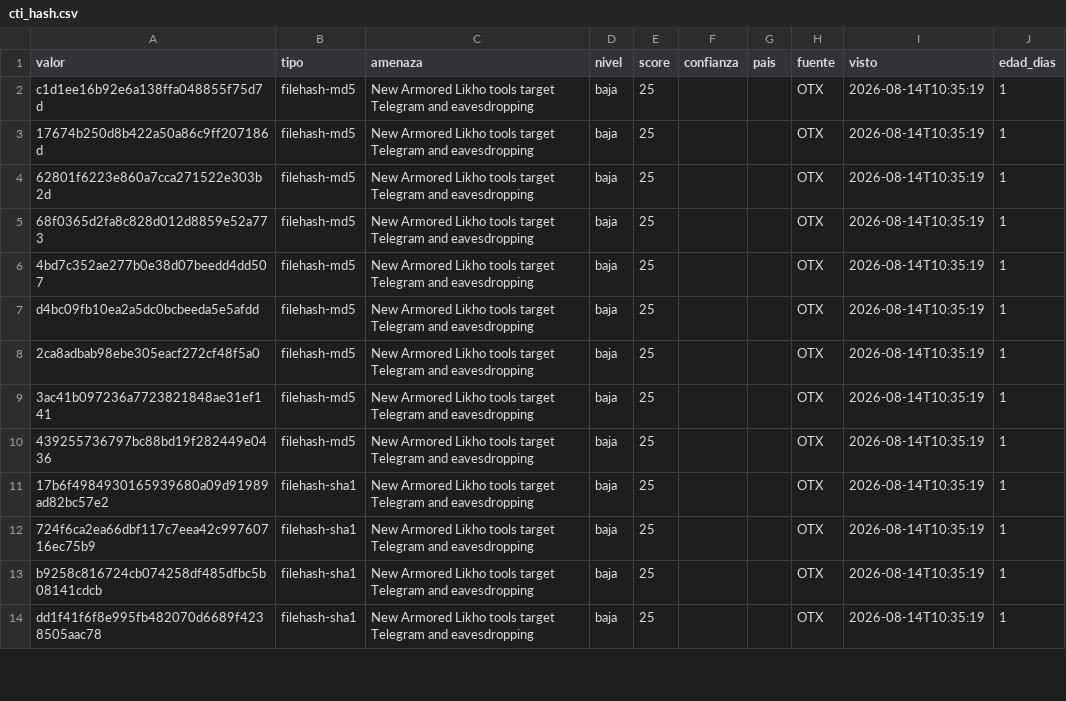
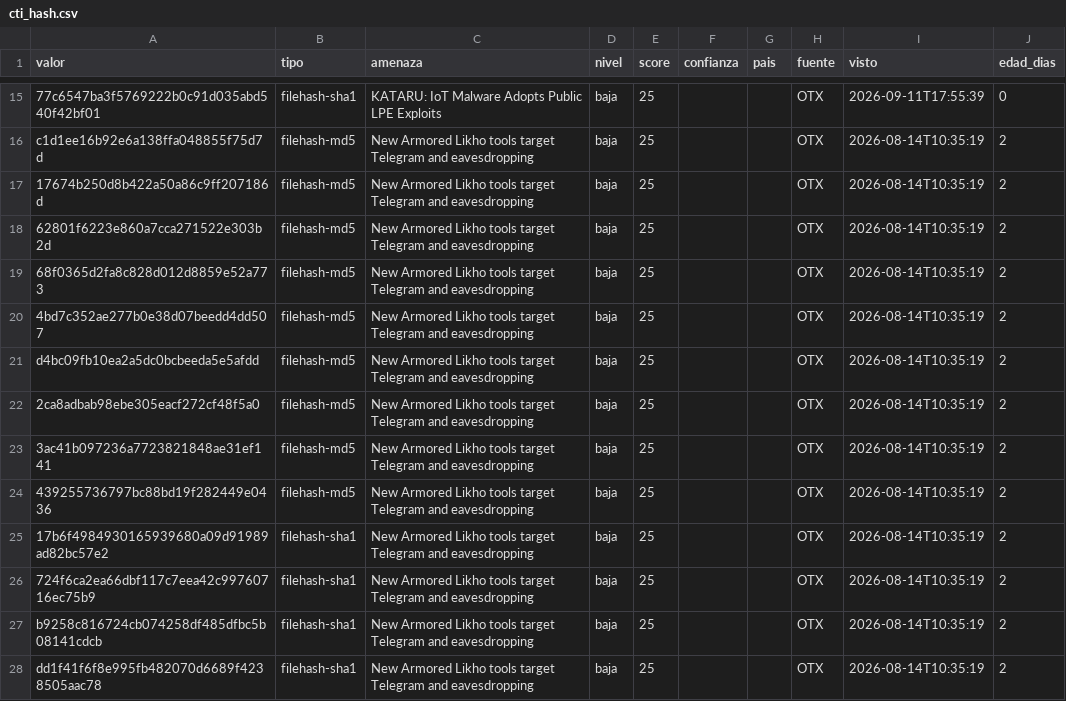
Before and after one commit to BlueShield-Ch4rl13/DetectionLab, a CSV file: deploy/splunk/lookups/cti_hash.csv, drawn as a sheet; only a part is shown, gaps mark what is left out; the diff covers the shown part only.

```diff
--- a/deploy/splunk/lookups/cti_hash.csv
+++ b/deploy/splunk/lookups/cti_hash.csv
@@ -2,13 +15,14 @@ valor,tipo,amenaza,nivel,score,confianza,pais,fuente,visto,edad_dias
-c1d1ee16b92e6a138ffa048855f75d7d,filehash-md5,New Armored Likho tools target Telegram and eavesdropping,baja,25,,,OTX,2026-08-14T10:35:19,1
-17674b250d8b422a50a86c9ff207186d,filehash-md5,New Armored Likho tools target Telegram and eavesdropping,baja,25,,,OTX,2026-08-14T10:35:19,1
-62801f6223e860a7cca271522e303b2d,filehash-md5,New Armored Likho tools target Telegram and eavesdropping,baja,25,,,OTX,2026-08-14T10:35:19,1
-68f0365d2fa8c828d012d8859e52a773,filehash-md5,New Armored Likho tools target Telegram and eavesdropping,baja,25,,,OTX,2026-08-14T10:35:19,1
-4bd7c352ae277b0e38d07beedd4dd507,filehash-md5,New Armored Likho tools target Telegram and eavesdropping,baja,25,,,OTX,2026-08-14T10:35:19,1
-d4bc09fb10ea2a5dc0bcbeeda5e5afdd,filehash-md5,New Armored Likho tools target Telegram and eavesdropping,baja,25,,,OTX,2026-08-14T10:35:19,1
-2ca8adbab98ebe305eacf272cf48f5a0,filehash-md5,New Armored Likho tools target Telegram and eavesdropping,baja,25,,,OTX,2026-08-14T10:35:19,1
-3ac41b097236a7723821848ae31ef141,filehash-md5,New Armored Likho tools target Telegram and eavesdropping,baja,25,,,OTX,2026-08-14T10:35:19,1
-439255736797bc88bd19f282449e0436,filehash-md5,New Armored Likho tools target Telegram and eavesdropping,baja,25,,,OTX,2026-08-14T10:35:19,1
-17b6f4984930165939680a09d91989ad82bc57e2,filehash-sha1,New Armored Likho tools target Telegram and eavesdropping,baja,25,,,OTX,2026-08-14T10:35:19,1
-724f6ca2ea66dbf117c7eea42c99760716ec75b9,filehash-sha1,New Armored Likho tools target Telegram and eavesdropping,baja,25,,,OTX,2026-08-14T10:35:19,1
-b9258c816724cb074258df485dfbc5b08141cdcb,filehash-sha1,New Armored Likho tools target Telegram and eavesdropping,baja,25,,,OTX,2026-08-14T10:35:19,1
-dd1f41f6f8e995fb482070d6689f4238505aac78,filehash-sha1,New Armored Likho tools target Telegram and eavesdropping,baja,25,,,OTX,2026-08-14T10:35:19,1
+77c6547ba3f5769222b0c91d035abd540f42bf01,filehash-sha1,KATARU: IoT Malware Adopts Public LPE Exploits,baja,25,,,OTX,2026-09-11T17:55:39,0
+c1d1ee16b92e6a138ffa048855f75d7d,filehash-md5,New Armored Likho tools target Telegram and eavesdropping,baja,25,,,OTX,2026-08-14T10:35:19,2
+17674b250d8b422a50a86c9ff207186d,filehash-md5,New Armored Likho tools target Telegram and eavesdropping,baja,25,,,OTX,2026-08-14T10:35:19,2
+62801f6223e860a7cca271522e303b2d,filehash-md5,New Armored Likho tools target Telegram and eavesdropping,baja,25,,,OTX,2026-08-14T10:35:19,2
+68f0365d2fa8c828d012d8859e52a773,filehash-md5,New Armored Likho tools target Telegram and eavesdropping,baja,25,,,OTX,2026-08-14T10:35:19,2
+4bd7c352ae277b0e38d07beedd4dd507,filehash-md5,New Armored Likho tools target Telegram and eavesdropping,baja,25,,,OTX,2026-08-14T10:35:19,2
+d4bc09fb10ea2a5dc0bcbeeda5e5afdd,filehash-md5,New Armored Likho tools target Telegram and eavesdropping,baja,25,,,OTX,2026-08-14T10:35:19,2
+2ca8adbab98ebe305eacf272cf48f5a0,filehash-md5,New Armored Likho tools target Telegram and eavesdropping,baja,25,,,OTX,2026-08-14T10:35:19,2
+3ac41b097236a7723821848ae31ef141,filehash-md5,New Armored Likho tools target Telegram and eavesdropping,baja,25,,,OTX,2026-08-14T10:35:19,2
+439255736797bc88bd19f282449e0436,filehash-md5,New Armored Likho tools target Telegram and eavesdropping,baja,25,,,OTX,2026-08-14T10:35:19,2
+17b6f4984930165939680a09d91989ad82bc57e2,filehash-sha1,New Armored Likho tools target Telegram and eavesdropping,baja,25,,,OTX,2026-08-14T10:35:19,2
+724f6ca2ea66dbf117c7eea42c99760716ec75b9,filehash-sha1,New Armored Likho tools target Telegram and eavesdropping,baja,25,,,OTX,2026-08-14T10:35:19,2
+b9258c816724cb074258df485dfbc5b08141cdcb,filehash-sha1,New Armored Likho tools target Telegram and eavesdropping,baja,25,,,OTX,2026-08-14T10:35:19,2
+dd1f41f6f8e995fb482070d6689f4238505aac78,filehash-sha1,New Armored Likho tools target Telegram and eavesdropping,baja,25,,,OTX,2026-08-14T10:35:19,2
```
Also changed, not shown: 13 added rows and 51 edited cells elsewhere in this file, deploy/splunk/lookups/cti_cve_kev.csv, deploy/splunk/lookups/cti_url.csv, 23 other files.
